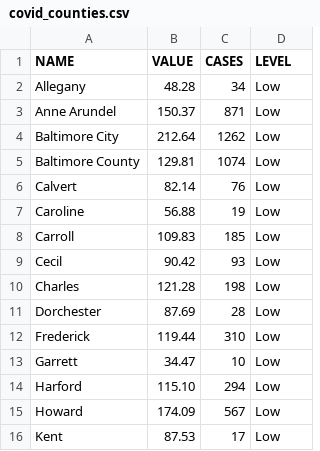
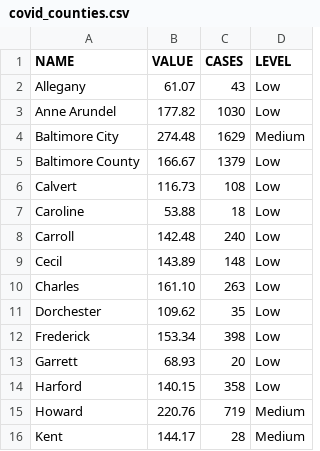
Before and after one commit to ngelbard/CNS, a CSV file: covid_counties.csv, drawn as a sheet; only a part is shown; the diff covers the shown part only.

```diff
--- a/covid_counties.csv
+++ b/covid_counties.csv
@@ -1,16 +1,16 @@
 NAME,VALUE,CASES,LEVEL
-Allegany,48.28,34,Low
-Anne Arundel,150.37,871,Low
-Baltimore City,212.64,1262,Low
-Baltimore County,129.81,1074,Low
-Calvert,82.14,76,Low
-Caroline,56.88,19,Low
-Carroll,109.83,185,Low
-Cecil,90.42,93,Low
-Charles,121.28,198,Low
-Dorchester,87.69,28,Low
-Frederick,119.44,310,Low
-Garrett,34.47,10,Low
-Harford,115.10,294,Low
-Howard,174.09,567,Low
-Kent,87.53,17,Low
+Allegany,61.07,43,Low
+Anne Arundel,177.82,1030,Low
+Baltimore City,274.48,1629,Medium
+Baltimore County,166.67,1379,Low
+Calvert,116.73,108,Low
+Caroline,53.88,18,Low
+Carroll,142.48,240,Low
+Cecil,143.89,148,Low
+Charles,161.10,263,Low
+Dorchester,109.62,35,Low
+Frederick,153.34,398,Low
+Garrett,68.93,20,Low
+Harford,140.15,358,Low
+Howard,220.76,719,Medium
+Kent,144.17,28,Medium
```
Also changed, not shown: 22 edited cells elsewhere in this file.
